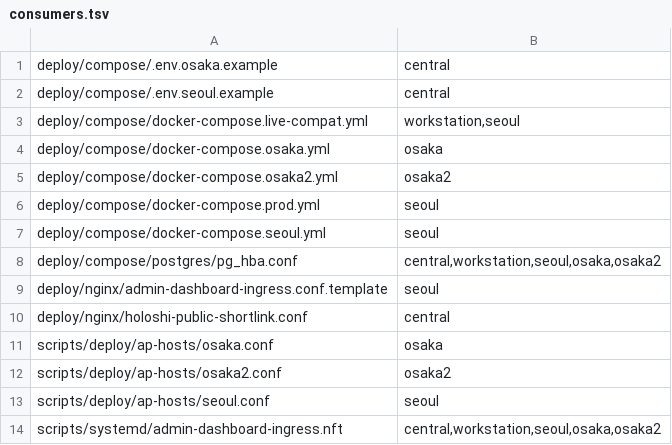
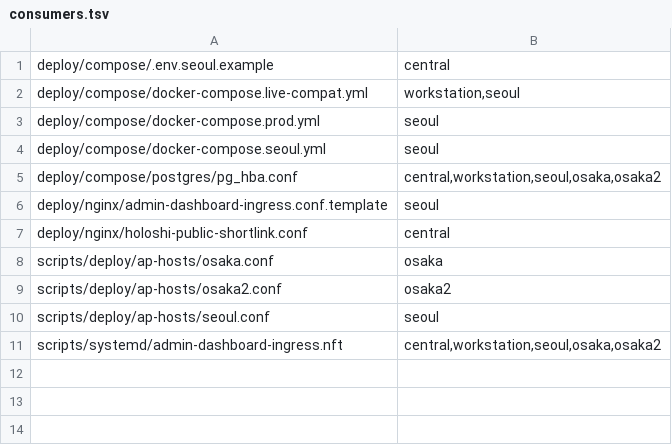
Before and after one commit to park285/hololive-bot, a TSV file: deploy/topology/consumers.tsv, drawn as a sheet.

Commit message:
refactor(deploy)!: Osaka·Osaka2 검증용 Compose overlay 계약을 폐기하고 AP 실행 방식을 명시 필수로 전환
Osaka a·Osaka2 d는 native systemd로만 실행하므로 실행되지 않는
docker-compose.osaka{,2}.yml과 .env.osaka.example, 이를 고정하던 테스트 분기와
consumers.tsv 행을 지운다. ap-host.sh는 AP_RUNTIME_MODE를 필수로 하고
AP_COMPOSE_FILE은 compose 호스트에서만 요구하며 native 호스트에 있으면 거절한다.
compose 기본값 fallback을 지우고 ap-smoke.sh는 native 호스트를 원격 명령 없이 거절한다.

```diff
--- a/deploy/topology/consumers.tsv
+++ b/deploy/topology/consumers.tsv
@@ -1,6 +1,3 @@
-deploy/compose/.env.osaka.example	central
 deploy/compose/.env.seoul.example	central
 deploy/compose/docker-compose.live-compat.yml	workstation,seoul
-deploy/compose/docker-compose.osaka.yml	osaka
-deploy/compose/docker-compose.osaka2.yml	osaka2
 deploy/compose/docker-compose.prod.yml	seoul
```
Also changed, not shown: 29 other files.
